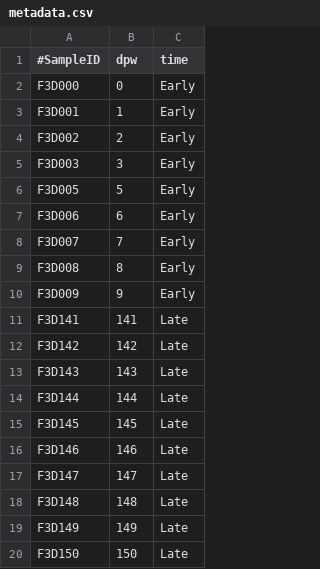
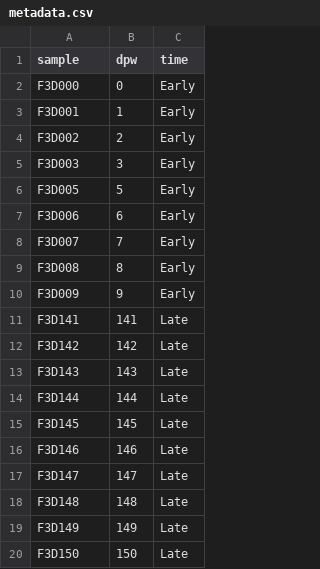
Before and after one commit to vinibfranc/NeoprospecTest, a CSV file: metadata.csv, drawn as a sheet.

```diff
--- a/metadata.csv
+++ b/metadata.csv
@@ -1,2 +1,2 @@
-#SampleID	dpw	time
+sample	dpw	time
 F3D000	0	Early
```
Also changed, not shown: tables/otu_table_tax_amostras.tsv, 12 other files.
